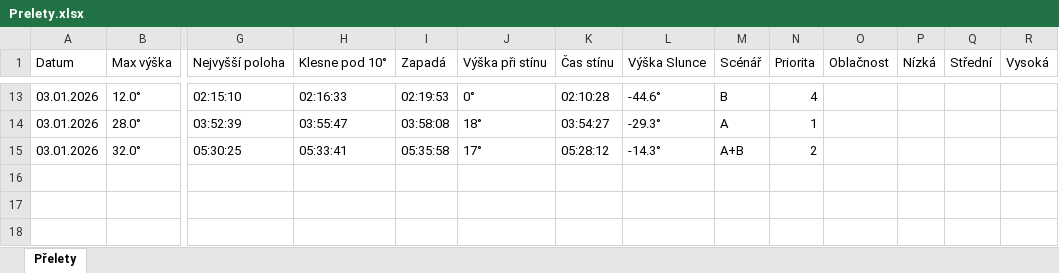
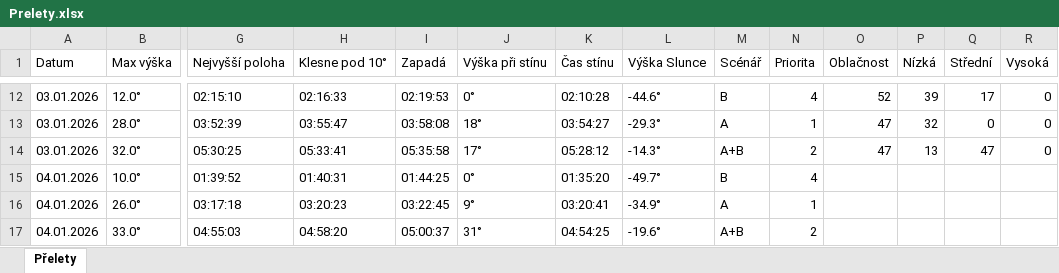
Before and after one commit to LASAR-DoSpace/LASARsat-Transit-Table, an Excel workbook: Prelety.xlsx, sheet Přelety, drawn as a sheet; only a part is shown, gaps mark what is left out; values as stored, in another font and other column widths than the file's, no cell formats; conditional formats not drawn; addresses are those after the commit; rows hold the shown columns only; the diff covers the shown part only; the diff names each change by its address in the sheet, - before the commit and + after, or states it on an @@ line.

```diff
--- a/Prelety.xlsx (sheet Přelety)
+++ b/Prelety.xlsx (sheet Přelety)
-O12 (Oblačnost): (empty)
+O12 (Oblačnost): 52
-P12 (Nízká): (empty)
+P12 (Nízká): 39
-Q12 (Střední): (empty)
+Q12 (Střední): 17
-R12:R14 (Vysoká): (empty)
+R12:R14 (Vysoká): 0
-O13:O14 (Oblačnost): (empty)
+O13:O14 (Oblačnost): 47
-P13 (Nízká): (empty)
+P13 (Nízká): 32
-Q13 (Střední): (empty)
+Q13 (Střední): 0
-P14 (Nízká): (empty)
+P14 (Nízká): 13
-Q14 (Střední): (empty)
+Q14 (Střední): 47
+row 15: 04.01.2026 | 10.0° | 01:39:52 | 01:40:31 | 01:44:25 | 0° | 01:35:20 | -49.7° | B | 4
+row 16: 04.01.2026 | 26.0° | 03:17:18 | 03:20:23 | 03:22:45 | 9° | 03:20:41 | -34.9° | A | 1
+row 17: 04.01.2026 | 33.0° | 04:55:03 | 04:58:20 | 05:00:37 | 31° | 04:54:25 | -19.6° | A+B | 2
```
Also changed, not shown: 1 removed row and 28 edited cells elsewhere in this sheet, cell formats.
